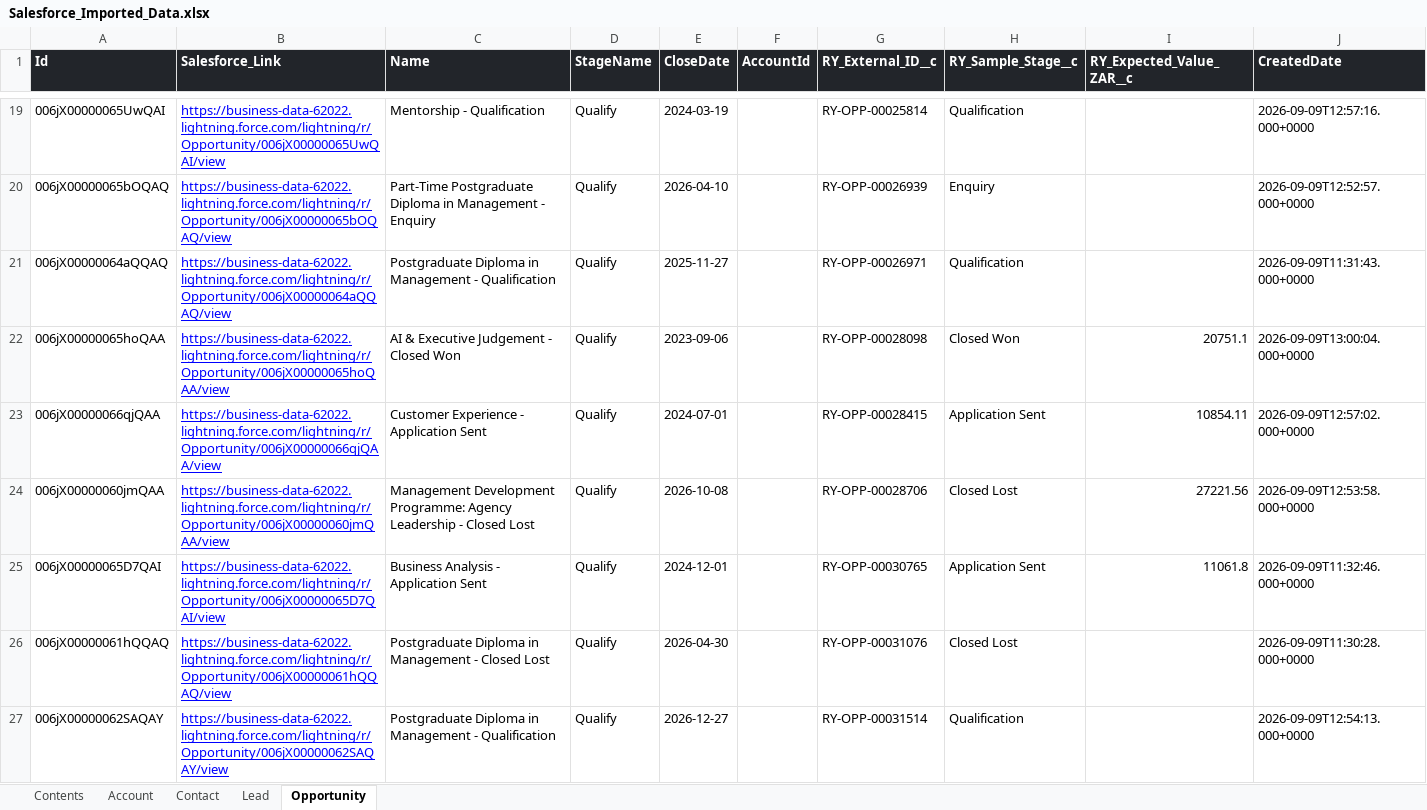
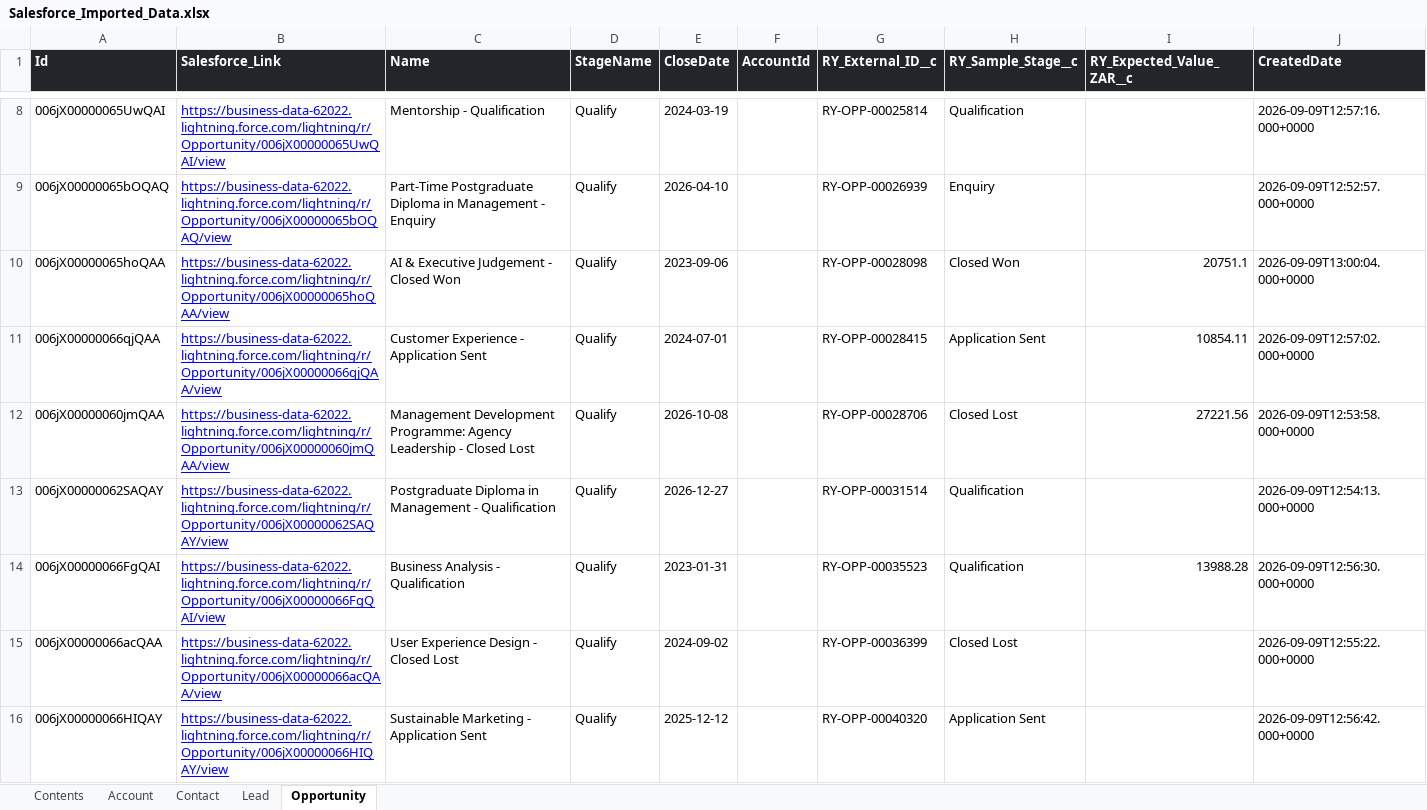
Before and after one commit to anthonyapollis/red-yellow-salesforce-handoff, an Excel workbook: reporting/Salesforce_Imported_Data.xlsx, sheet Opportunity, drawn as a sheet; only a part is shown, gaps mark what is left out; the shorter side is filled out with more unchanged rows; values as stored, in another font and other column widths than the file's, no borders; the diff covers the shown part only; the diff names each change by its address in the sheet, - before the commit and + after, or states it on an @@ line.

```diff
--- a/reporting/Salesforce_Imported_Data.xlsx (sheet Opportunity)
+++ b/reporting/Salesforce_Imported_Data.xlsx (sheet Opportunity)
-row 21: 006jX00000064aQQAQ | https://business-data-62022.lightning.force.com/lightning/r/Opportunity/006jX00000064aQQAQ/view | Postgraduate Diploma in Management - Qualification | Qualify | 2025-11-27 |  | RY-OPP-00026971 | Qualification |  | 2026-09-09T11:31:43.000+0000
-row 25: 006jX00000065D7QAI | https://business-data-62022.lightning.force.com/lightning/r/Opportunity/006jX00000065D7QAI/view | Business Analysis - Application Sent | Qualify | 2024-12-01 |  | RY-OPP-00030765 | Application Sent | 11061.8 | 2026-09-09T11:32:46.000+0000
-row 26: 006jX00000061hQQAQ | https://business-data-62022.lightning.force.com/lightning/r/Opportunity/006jX00000061hQQAQ/view | Postgraduate Diploma in Management - Closed Lost | Qualify | 2026-04-30 |  | RY-OPP-00031076 | Closed Lost |  | 2026-09-09T11:30:28.000+0000
```
Also changed, not shown: 229 removed rows elsewhere in this sheet, sheet Lead, sheet Contact, sheet Contents, 12 other files.
